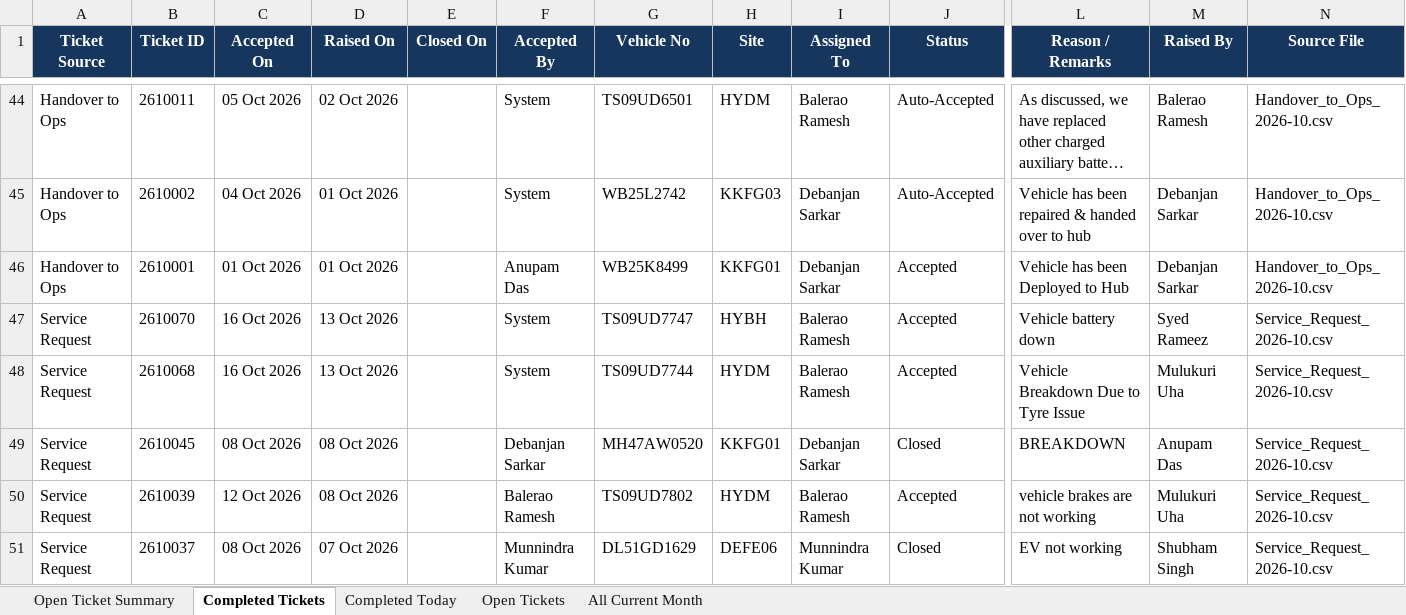
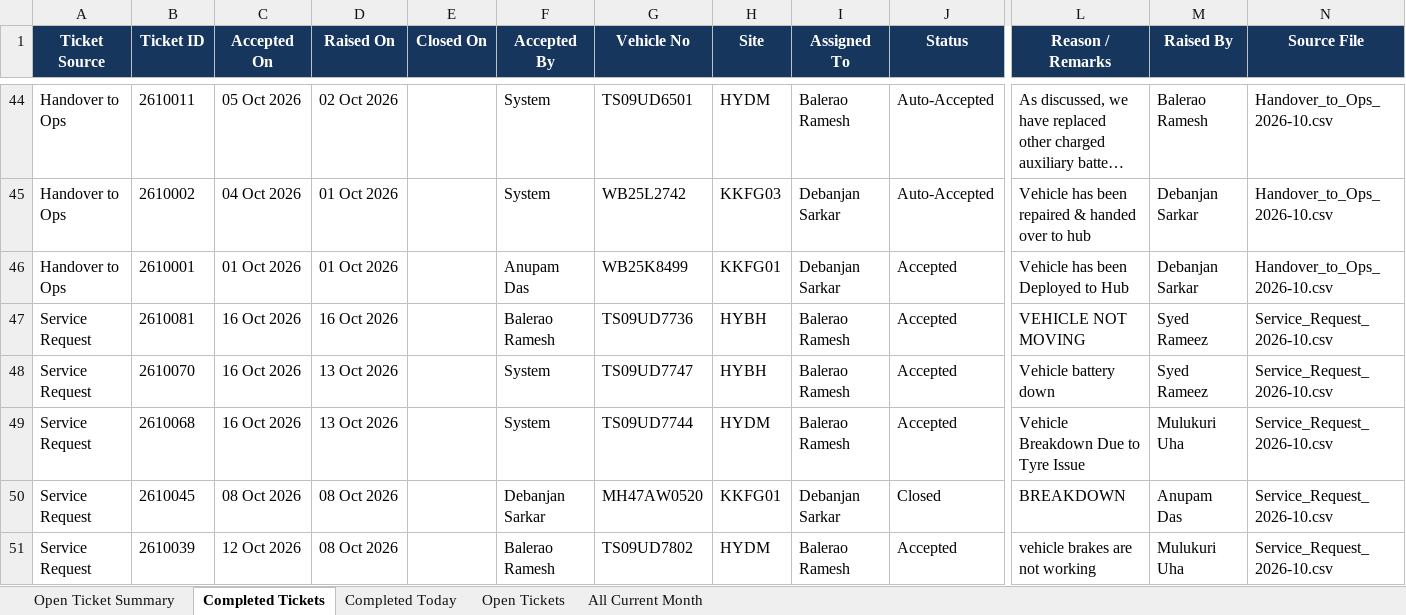
Before and after one commit to Durga697/VehicleTickectingReport, an Excel workbook: Whizzard_Downloads/Daily_Open_Ticket_Reports/Current_Month_Open_Tickets_16-10-26.xlsx, sheet Completed Tickets, drawn as a sheet; only a part is shown, gaps mark what is left out; the shorter side is filled out with more unchanged rows; long unchanged cells end in …; values as stored, in another font and other column widths than the file's, no borders; table styles not drawn; rows hold the shown columns only; the diff names each change by its address in the sheet, - before the commit and + after, or states it on an @@ line.

```diff
--- a/Whizzard_Downloads/Daily_Open_Ticket_Reports/Current_Month_Open_Tickets_16-10-26.xlsx (sheet Completed Tickets)
+++ b/Whizzard_Downloads/Daily_Open_Ticket_Reports/Current_Month_Open_Tickets_16-10-26.xlsx (sheet Completed Tickets)
+row 47: Service Request | 2610081 | 16 Oct 2026 | 16 Oct 2026 |  | Balerao Ramesh | TS09UD7736 | HYBH | Balerao Ramesh | Accepted | VEHICLE NOT MOVING | Syed Rameez | Service_Request_2026-10.csv
```
Also changed, not shown: sheet Open Tickets, sheet All Current Month, sheet Completed Today, sheet Open Ticket Summary.
